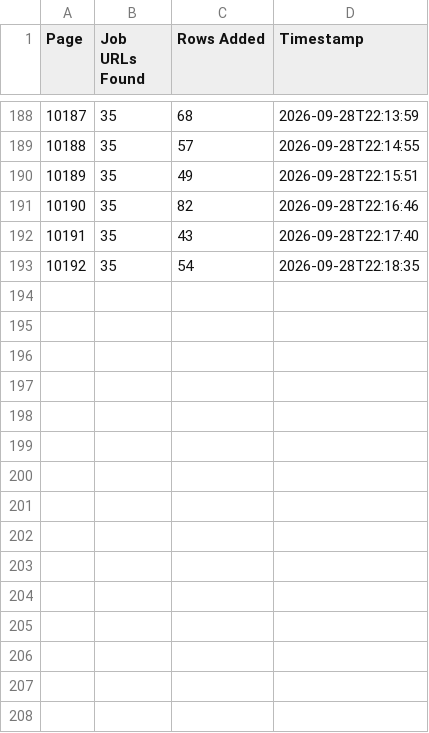
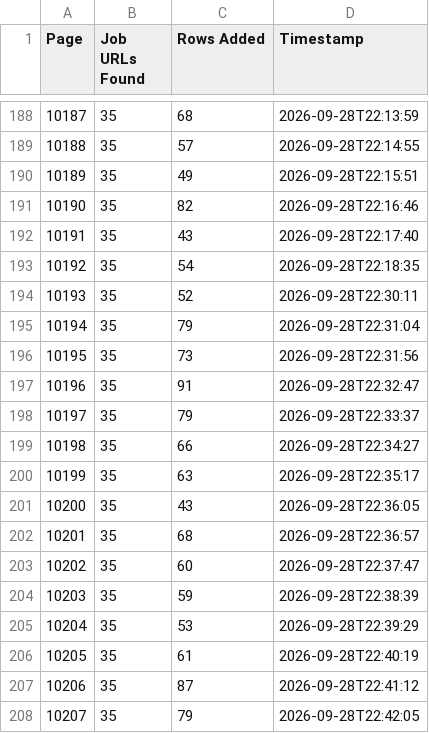
Before and after one commit to liliankason/ng-10001-10800, a CSV file: ng_pages.csv, drawn as a sheet; only a part is shown, gaps mark what is left out; the diff names each change by its address in the sheet, - before the commit and + after, or states it on an @@ line.

```diff
--- a/ng_pages.csv
+++ b/ng_pages.csv
+row 194: 10193 | 35 | 52 | 2026-09-28T22:30:11
+row 195: 10194 | 35 | 79 | 2026-09-28T22:31:04
+row 196: 10195 | 35 | 73 | 2026-09-28T22:31:56
+row 197: 10196 | 35 | 91 | 2026-09-28T22:32:47
+row 198: 10197 | 35 | 79 | 2026-09-28T22:33:37
+row 199: 10198 | 35 | 66 | 2026-09-28T22:34:27
+row 200: 10199 | 35 | 63 | 2026-09-28T22:35:17
+row 201: 10200 | 35 | 43 | 2026-09-28T22:36:05
+row 202: 10201 | 35 | 68 | 2026-09-28T22:36:57
+row 203: 10202 | 35 | 60 | 2026-09-28T22:37:47
+row 204: 10203 | 35 | 59 | 2026-09-28T22:38:39
+row 205: 10204 | 35 | 53 | 2026-09-28T22:39:29
+row 206: 10205 | 35 | 61 | 2026-09-28T22:40:19
+row 207: 10206 | 35 | 87 | 2026-09-28T22:41:12
+row 208: 10207 | 35 | 79 | 2026-09-28T22:42:05
```
Also changed, not shown: 1 other file.
